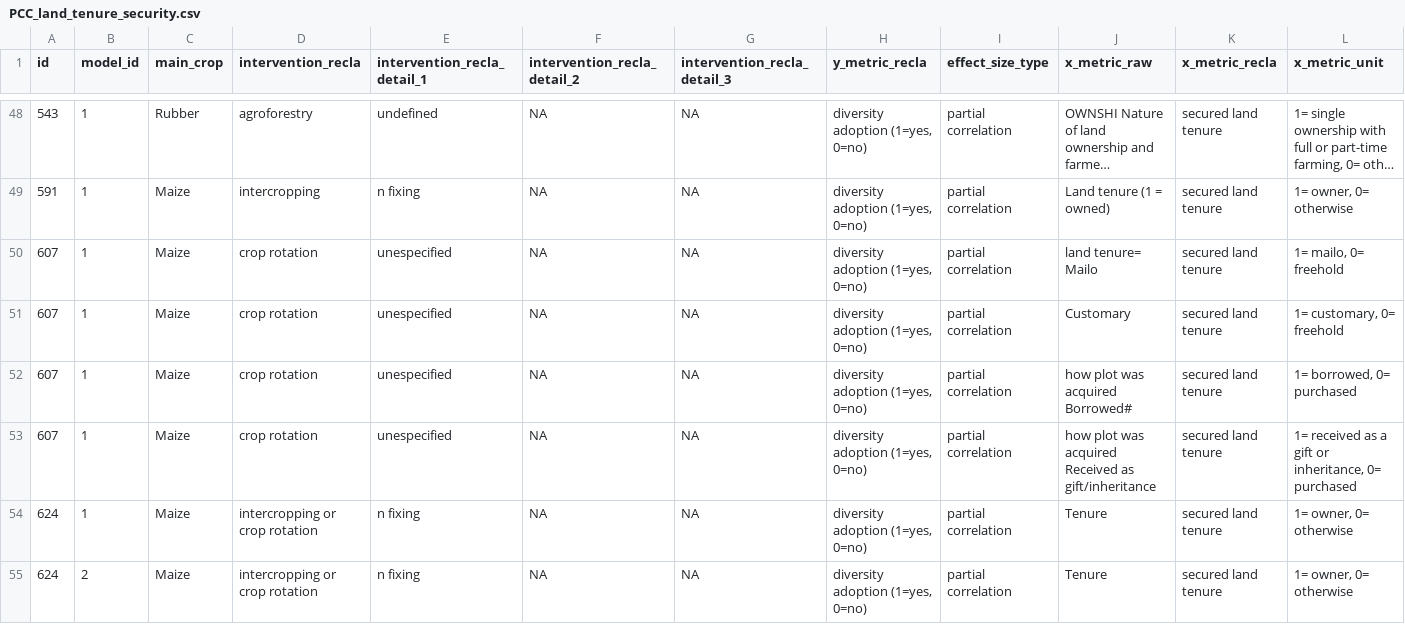
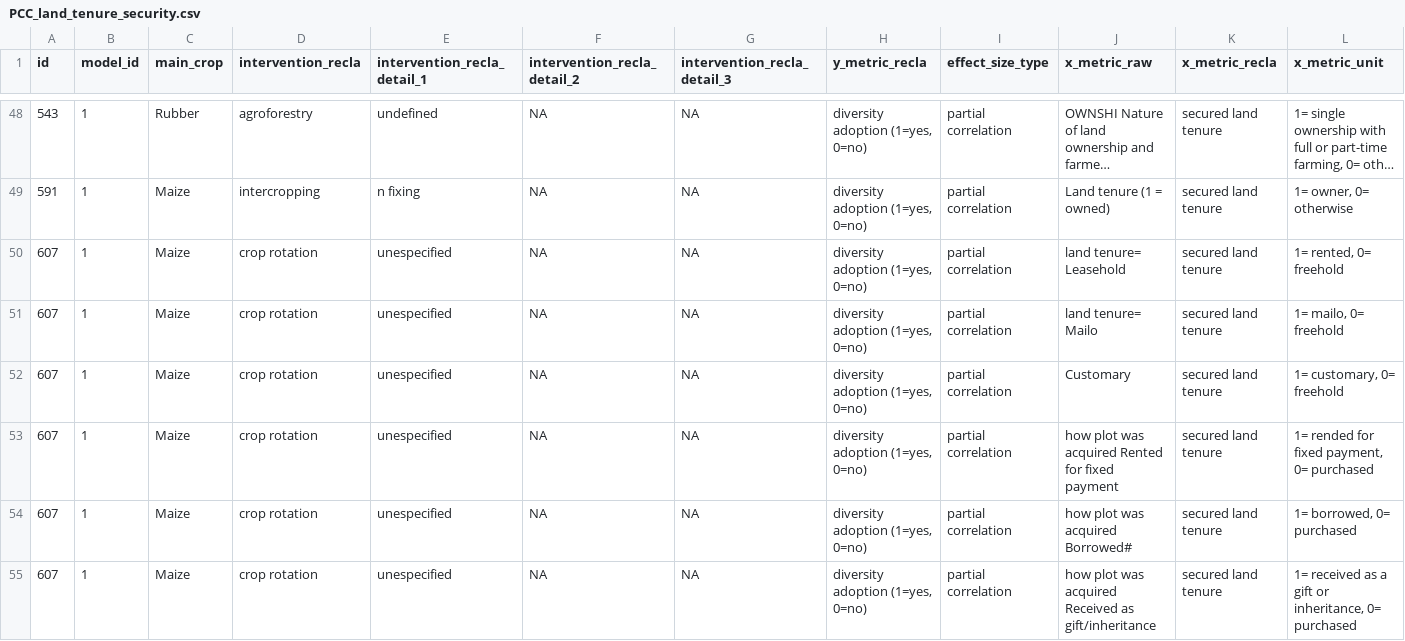
Before and after one commit to andreacsanchezb10/1_chapter_Data_cleaning, a CSV file: PCC/PCC_land_tenure_security.csv, drawn as a sheet; only a part is shown, gaps mark what is left out; the shorter side is filled out with more unchanged rows; long unchanged cells end in …; rows hold the shown columns only; the diff names each change by its address in the sheet, - before the commit and + after, or states it on an @@ line.

Commit message:
land tenure security, access to credit

```diff
--- a/PCC/PCC_land_tenure_security.csv
+++ b/PCC/PCC_land_tenure_security.csv
+row 50: 607 | 1 | Maize | crop rotation | unespecified | NA | NA | diversity adoption (1=yes, 0=no) | partial correlation | land tenure= Leasehold | secured land tenure | 1= rented, 0= freehold
+row 53: 607 | 1 | Maize | crop rotation | unespecified | NA | NA | diversity adoption (1=yes, 0=no) | partial correlation | how plot was acquired Rented for fixed payment | secured land tenure | 1= rended for fixed payment, 0= purchased
```
Also changed, not shown: PCC/PCC_h_size.csv, PCC/PCC_hh_age.csv, 5 other files.
